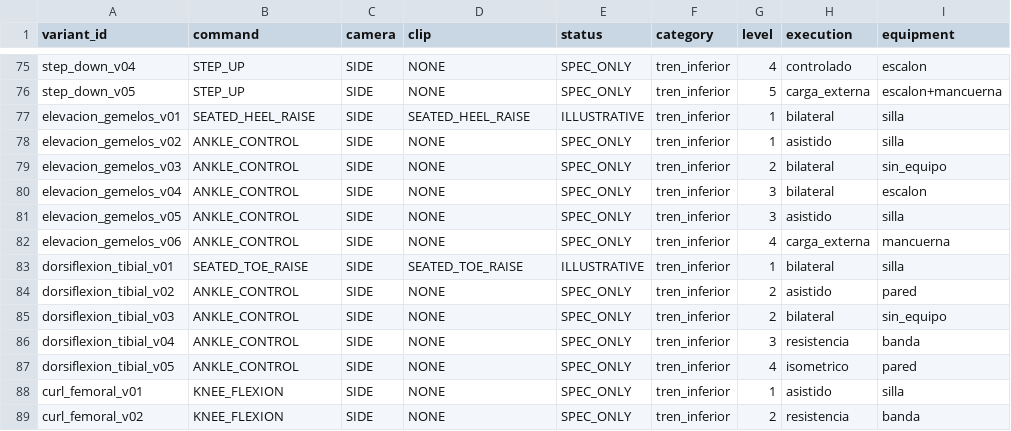
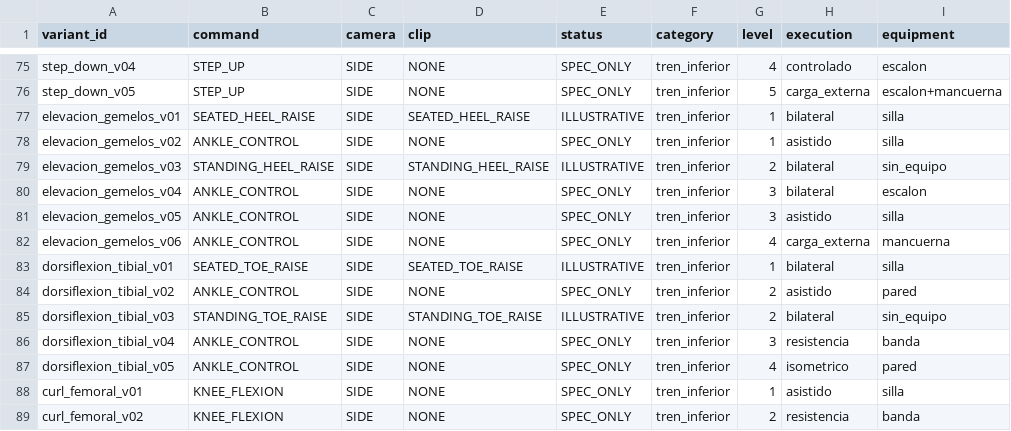
Before and after one commit to miguelpinto9988-byte/Asterion-System-Android, a TSV file: app/src/main/assets/asterion_exercises/v1/avatar_motion_commands.tsv, drawn as a sheet; only a part is shown, gaps mark what is left out; the diff names each change by its address in the sheet, - before the commit and + after, or states it on an @@ line.

Commit message:
feat(avatar): illustrate exact bilateral unassisted standing heel raises and standing toe raises

```diff
--- a/app/src/main/assets/asterion_exercises/v1/avatar_motion_commands.tsv
+++ b/app/src/main/assets/asterion_exercises/v1/avatar_motion_commands.tsv
-B79 (command): ANKLE_CONTROL
+B79 (command): STANDING_HEEL_RAISE
-D79 (clip): NONE
+D79 (clip): STANDING_HEEL_RAISE
-E79 (status): SPEC_ONLY
+E79 (status): ILLUSTRATIVE
-B85 (command): ANKLE_CONTROL
+B85 (command): STANDING_TOE_RAISE
-D85 (clip): NONE
+D85 (clip): STANDING_TOE_RAISE
-E85 (status): SPEC_ONLY
+E85 (status): ILLUSTRATIVE
```
